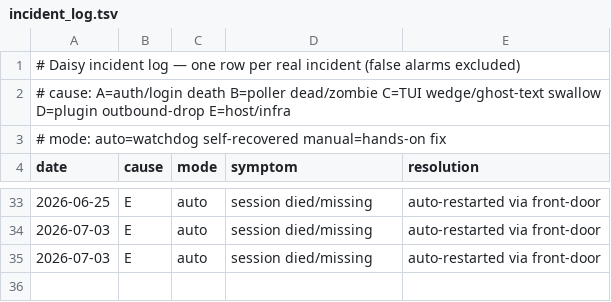
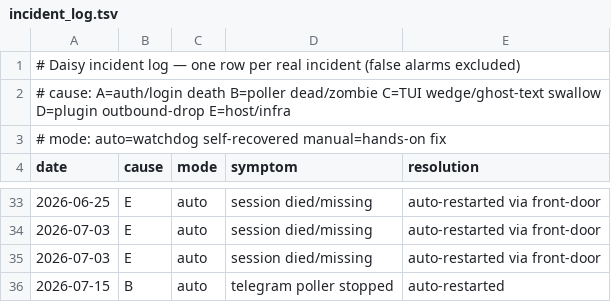
Before and after one commit to danielwhwang/daisy-changelog-f7125f, a TSV file: incident_log.tsv, drawn as a sheet; only a part is shown, gaps mark what is left out; the diff names each change by its address in the sheet, - before the commit and + after, or states it on an @@ line.

Commit message:
incident log auto-sync 2026-07-15 03:10:23

```diff
--- a/incident_log.tsv
+++ b/incident_log.tsv
+row 36: 2026-07-15 | B | auto | telegram poller stopped | auto-restarted
```
Also changed, not shown: 1 other file.
